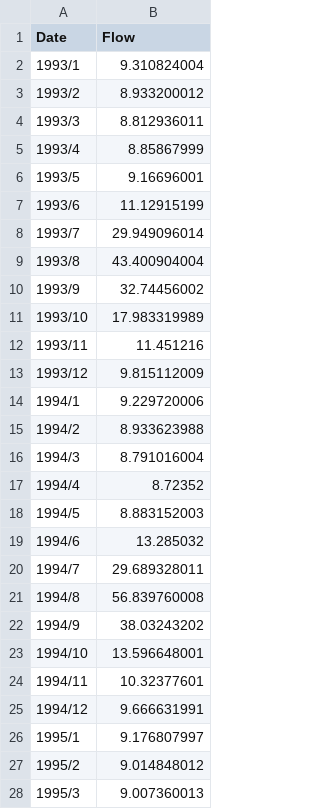
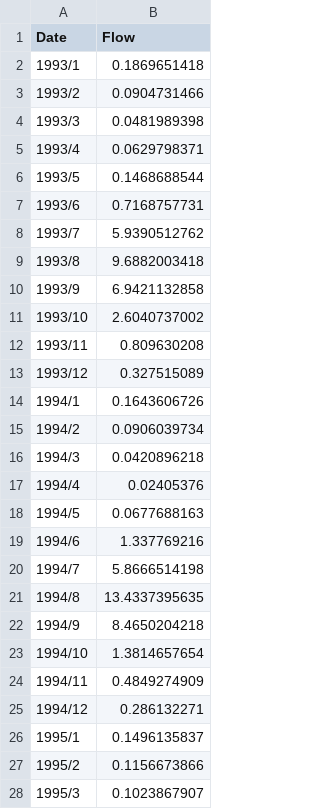
Before and after one commit to swat-model/QSWATPlus, a CSV file: QSWATPlus/SWATPlus/ExampleDatasets/Robit/Observed/observedFlow.csv, drawn as a sheet; only a part is shown; the diff covers the shown part only.

```diff
--- a/QSWATPlus/SWATPlus/ExampleDatasets/Robit/Observed/observedFlow.csv
+++ b/QSWATPlus/SWATPlus/ExampleDatasets/Robit/Observed/observedFlow.csv
@@ -1,28 +1,28 @@
 Date,Flow
-1993/1,9.310824004
-1993/2,8.933200012
-1993/3,8.812936011
-1993/4,8.85867999
-1993/5,9.16696001
-1993/6,11.12915199
-1993/7,29.949096014
-1993/8,43.400904004
-1993/9,32.74456002
-1993/10,17.983319989
-1993/11,11.451216
-1993/12,9.815112009
-1994/1,9.229720006
-1994/2,8.933623988
-1994/3,8.791016004
-1994/4,8.72352
-1994/5,8.883152003
-1994/6,13.285032
-1994/7,29.689328011
-1994/8,56.839760008
-1994/9,38.03243202
-1994/10,13.596648001
-1994/11,10.32377601
-1994/12,9.666631991
-1995/1,9.176807997
-1995/2,9.014848012
-1995/3,9.007360013
+1993/1,0.1869651418
+1993/2,0.0904731466
+1993/3,0.0481989398
+1993/4,0.0629798371
+1993/5,0.1468688544
+1993/6,0.7168757731
+1993/7,5.9390512762
+1993/8,9.6882003418
+1993/9,6.9421132858
+1993/10,2.6040737002
+1993/11,0.809630208
+1993/12,0.327515089
+1994/1,0.1643606726
+1994/2,0.0906039734
+1994/3,0.0420896218
+1994/4,0.02405376
+1994/5,0.0677688163
+1994/6,1.337769216
+1994/7,5.8666514198
+1994/8,13.4337395635
+1994/9,8.4650204218
+1994/10,1.3814657654
+1994/11,0.4849274909
+1994/12,0.286132271
+1995/1,0.1496135837
+1995/2,0.1156673866
+1995/3,0.1023867907
```
Also changed, not shown: 33 edited cells elsewhere in this file, 4 other files.
